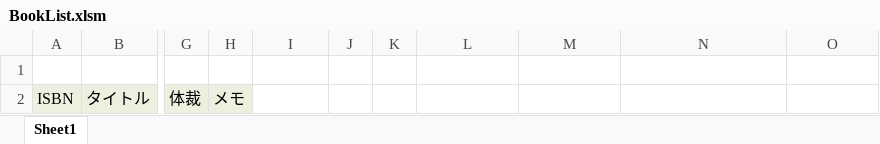
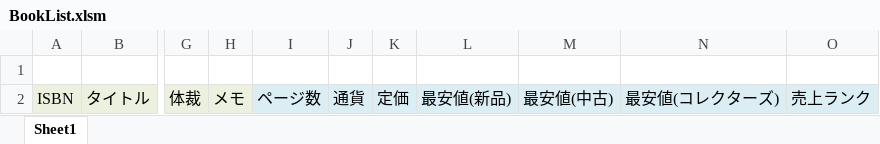
Before and after one commit to anarchiStraw/excel, an Excel workbook: BookList.xlsm, sheet Sheet1, drawn as a sheet; only a part is shown, gaps mark what is left out; values as stored, in another font and other column widths than the file's, no borders; the diff names each change by its address in the sheet, - before the commit and + after, or states it on an @@ line.

Commit message:
最安値、売上ランクもほしいという声があったので追加しました。

```diff
--- a/BookList.xlsm (sheet Sheet1)
+++ b/BookList.xlsm (sheet Sheet1)
-I2: (empty)
+I2: ページ数
-I2:O2 fill: none
+I2:O2 fill: #DBEEF4
-J2: (empty)
+J2: 通貨
-K2: (empty)
+K2: 定価
-L2: (empty)
+L2: 最安値(新品)
-M2: (empty)
+M2: 最安値(中古)
-N2: (empty)
+N2: 最安値(コレクターズ)
-O2: (empty)
+O2: 売上ランク
```
